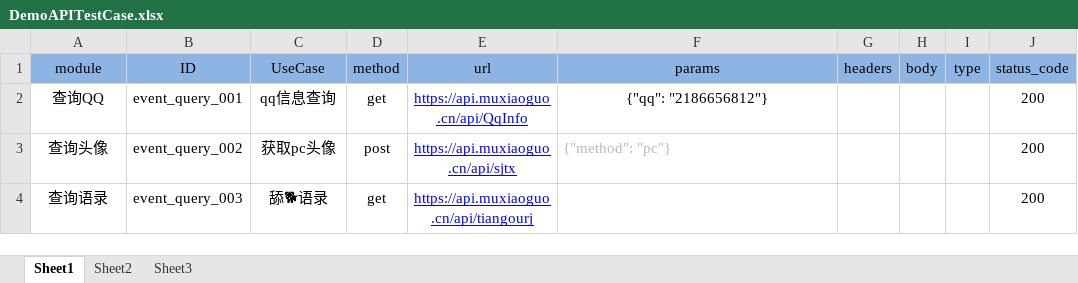
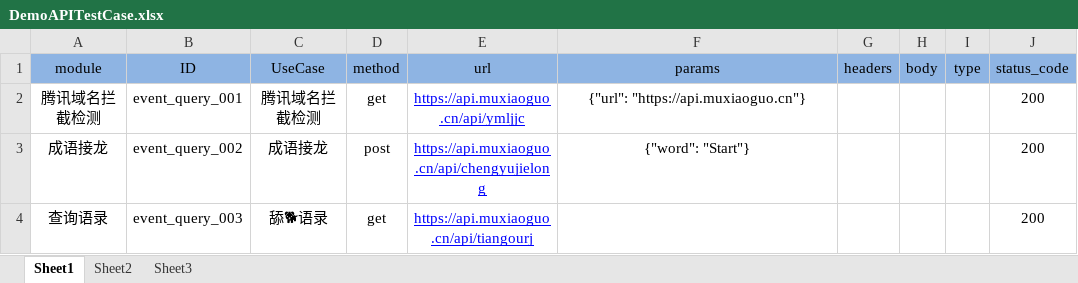
Before and after one commit to wu-clan/automated_api, an Excel workbook: src/data/DemoAPITestCase.xlsx, sheet Sheet1, drawn as a sheet; only a part is shown; values as stored, in another font and other column widths than the file's, no borders; the diff names each change by its address in the sheet, - before the commit and + after, or states it on an @@ line.

```diff
--- a/src/data/DemoAPITestCase.xlsx (sheet Sheet1)
+++ b/src/data/DemoAPITestCase.xlsx (sheet Sheet1)
-A2 (module): 查询QQ
+A2 (module): 腾讯域名拦截检测
-C2 (UseCase): qq信息查询
+C2 (UseCase): 腾讯域名拦截检测
-E2 (url): https://api.muxiaoguo.cn/api/QqInfo
+E2 (url): https://api.muxiaoguo.cn/api/ymljjc
-F2 (params): {"qq": "2186656812"}
+F2 (params): {"url": "https://api.muxiaoguo.cn"}
-A3 (module): 查询头像
+A3 (module): 成语接龙
-C3 (UseCase): 获取pc头像
+C3 (UseCase): 成语接龙
-E3 (url): https://api.muxiaoguo.cn/api/sjtx
+E3 (url): https://api.muxiaoguo.cn/api/chengyujielong
-F3 (params): {"method": "pc"}
+F3 (params): {"word": "Start"}
@@ F3 text colour: #BBBBBB → black, alignment: left → center @@
```
Also changed, not shown: src/report/excel_report/APITestResult.xlsx, 22 other files.
